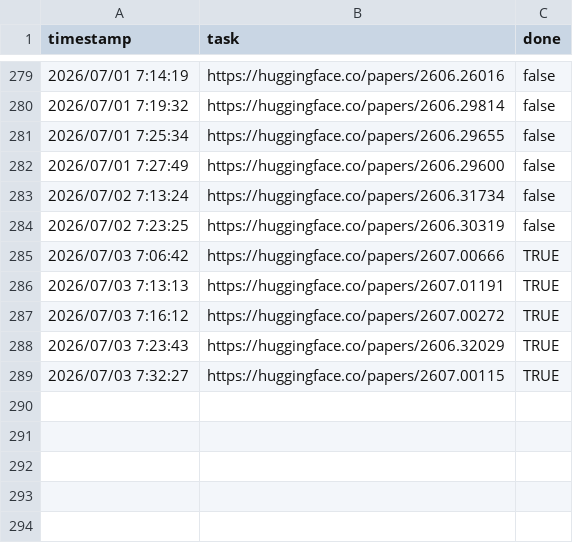
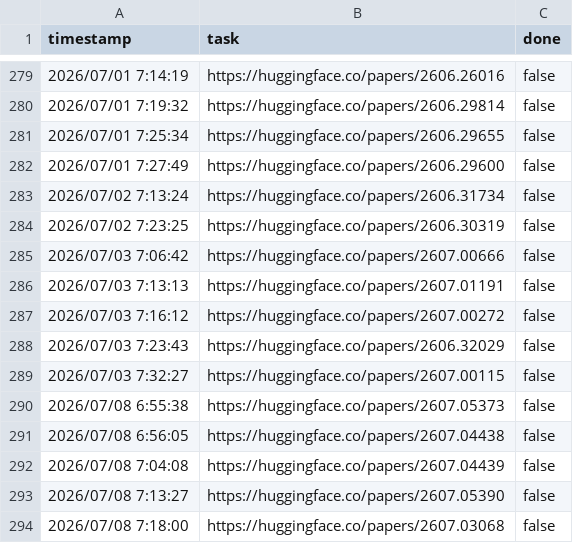
Before and after one commit to runhard-research/paper-hub, a CSV file: papers.csv, drawn as a sheet; only a part is shown, gaps mark what is left out.

```diff
--- a/papers.csv
+++ b/papers.csv
@@ -284,6 +284,11 @@ timestamp,task,done
 2026/07/02 7:23:25,https://huggingface.co/papers/2606.30319,false
-2026/07/03 7:06:42,https://huggingface.co/papers/2607.00666,TRUE
-2026/07/03 7:13:13,https://huggingface.co/papers/2607.01191,TRUE
-2026/07/03 7:16:12,https://huggingface.co/papers/2607.00272,TRUE
-2026/07/03 7:23:43,https://huggingface.co/papers/2606.32029,TRUE
-2026/07/03 7:32:27,https://huggingface.co/papers/2607.00115,TRUE
+2026/07/03 7:06:42,https://huggingface.co/papers/2607.00666,false
+2026/07/03 7:13:13,https://huggingface.co/papers/2607.01191,false
+2026/07/03 7:16:12,https://huggingface.co/papers/2607.00272,false
+2026/07/03 7:23:43,https://huggingface.co/papers/2606.32029,false
+2026/07/03 7:32:27,https://huggingface.co/papers/2607.00115,false
+2026/07/08 6:55:38,https://huggingface.co/papers/2607.05373,false
+2026/07/08 6:56:05,https://huggingface.co/papers/2607.04438,false
+2026/07/08 7:04:08,https://huggingface.co/papers/2607.04439,false
+2026/07/08 7:13:27,https://huggingface.co/papers/2607.05390,false
+2026/07/08 7:18:00,https://huggingface.co/papers/2607.03068,false
```
Also changed, not shown: 6 other files.
